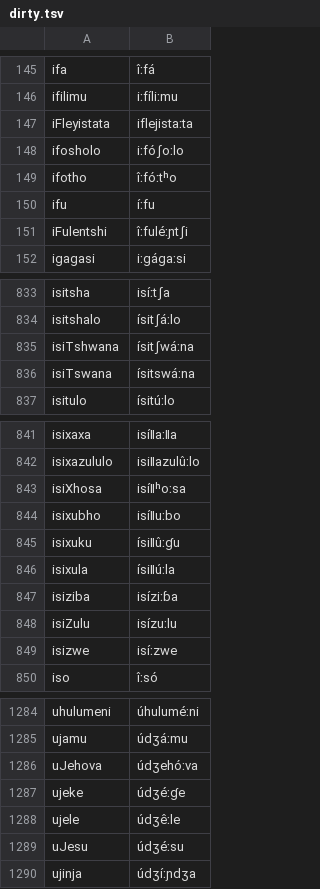
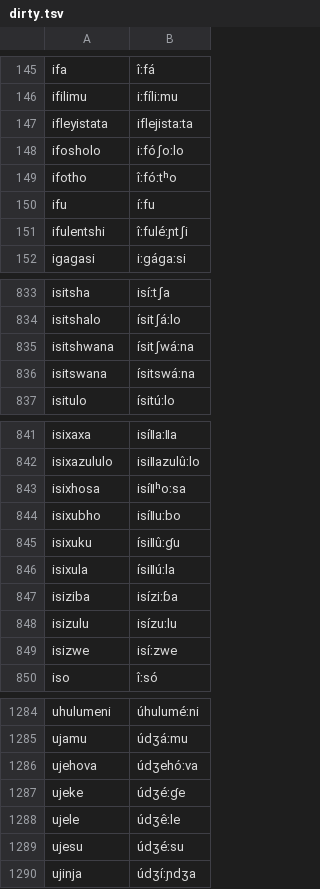
Before and after one commit to neurlang/dataset, a TSV file: zulu/dirty.tsv, drawn as a sheet; only a part is shown, gaps mark what is left out; the diff covers the shown part only.

```diff
--- a/zulu/dirty.tsv
+++ b/zulu/dirty.tsv
@@ -146,3 +146,3 @@ ifa	îːfá
 ifilimu	iːfíliːmu
-iFleyistata	iflejistaːta
+ifleyistata	iflejistaːta
 ifosholo	iːfóʃoːlo
@@ -150,3 +150,3 @@ ifotho	îːfóːtʰo
 ifu	íːfu
-iFulentshi	îːfuléːɲtʃi
+ifulentshi	îːfuléːɲtʃi
 igagasi	iːgágaːsi
@@ -834,4 +834,4 @@ isitsha	isíːtʃa
 isitshalo	ísitʃáːlo
-isiTshwana	ísitʃwáːna
-isiTswana	ísitswáːna
+isitshwana	ísitʃwáːna
+isitswana	ísitswáːna
 isitulo	ísitúːlo
@@ -842,3 +842,3 @@ isixaxa	isíǁaːǁa
 isixazululo	isiǁazulûːlo
-isiXhosa	isíǁʰoːsa
+isixhosa	isíǁʰoːsa
 isixubho	isíǁuːbo
@@ -847,3 +847,3 @@ isixula	ísiǁúːla
 isiziba	isíziːɓa
-isiZulu	isízuːlu
+isizulu	isízuːlu
 isizwe	isíːzwe
@@ -1285,6 +1285,6 @@ uhulumeni	úhuluméːni
 ujamu	údʒáːmu
-uJehova	údʒehóːva
+ujehova	údʒehóːva
 ujeke	údʒéːɠe
 ujele	údʒêːle
-uJesu	údʒéːsu
+ujesu	údʒéːsu
 ujinja	údʒíːɲdʒa
```
Also changed, not shown: 17 edited cells elsewhere in this file, malay/latin/dirty.tsv, vietnamese/central/dirty.tsv, 5 other files.
